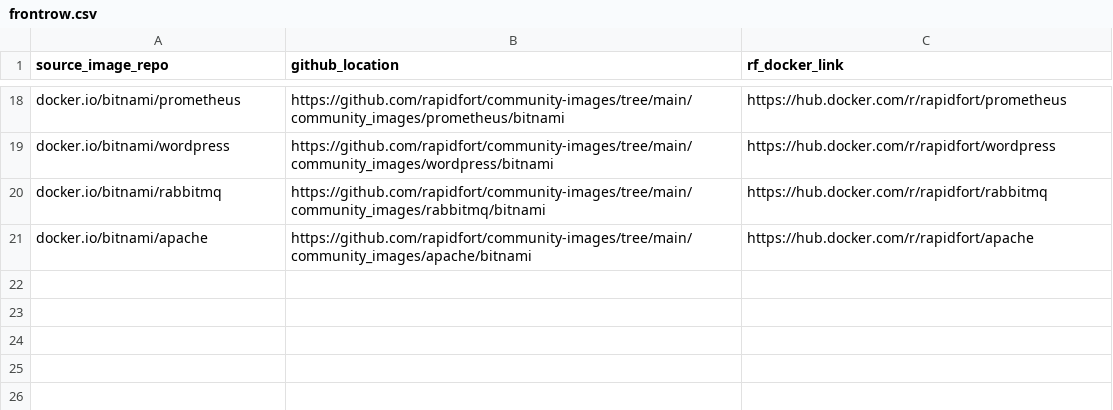
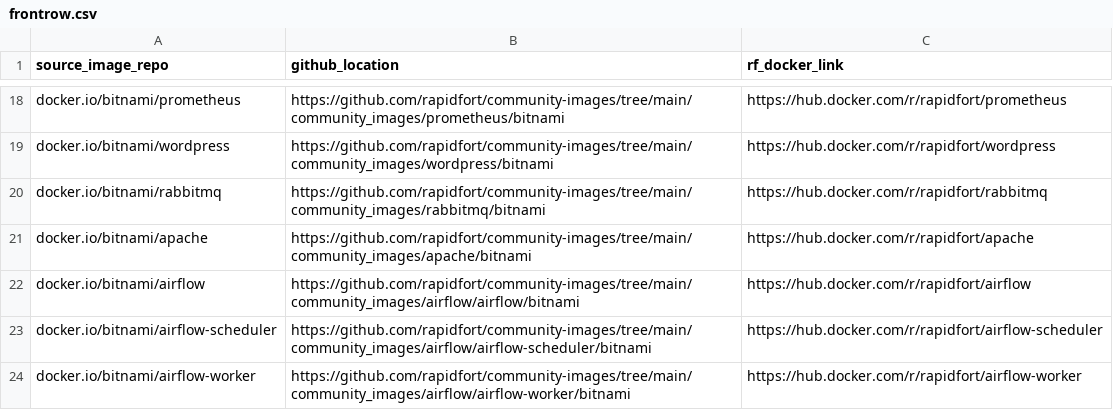
Before and after one commit to mridul549/community-images, a CSV file: frontrow.csv, drawn as a sheet; only a part is shown, gaps mark what is left out; the diff names each change by its address in the sheet, - before the commit and + after, or states it on an @@ line.

Commit message:
add Airflow readme (#143)
* add Airflow readme

* Add screenshots

* fix selenium test call

```diff
--- a/frontrow.csv
+++ b/frontrow.csv
+row 22: docker.io/bitnami/airflow | https://github.com/rapidfort/community-images/tree/main/community_images/airflow/airflow/bitnami | https://hub.docker.com/r/rapidfort/airflow
+row 23: docker.io/bitnami/airflow-scheduler | https://github.com/rapidfort/community-images/tree/main/community_images/airflow/airflow-scheduler/bitnami | https://hub.docker.com/r/rapidfort/airflow-scheduler
+row 24: docker.io/bitnami/airflow-worker | https://github.com/rapidfort/community-images/tree/main/community_images/airflow/airflow-worker/bitnami | https://hub.docker.com/r/rapidfort/airflow-worker
```
Also changed, not shown: 42 other files.
